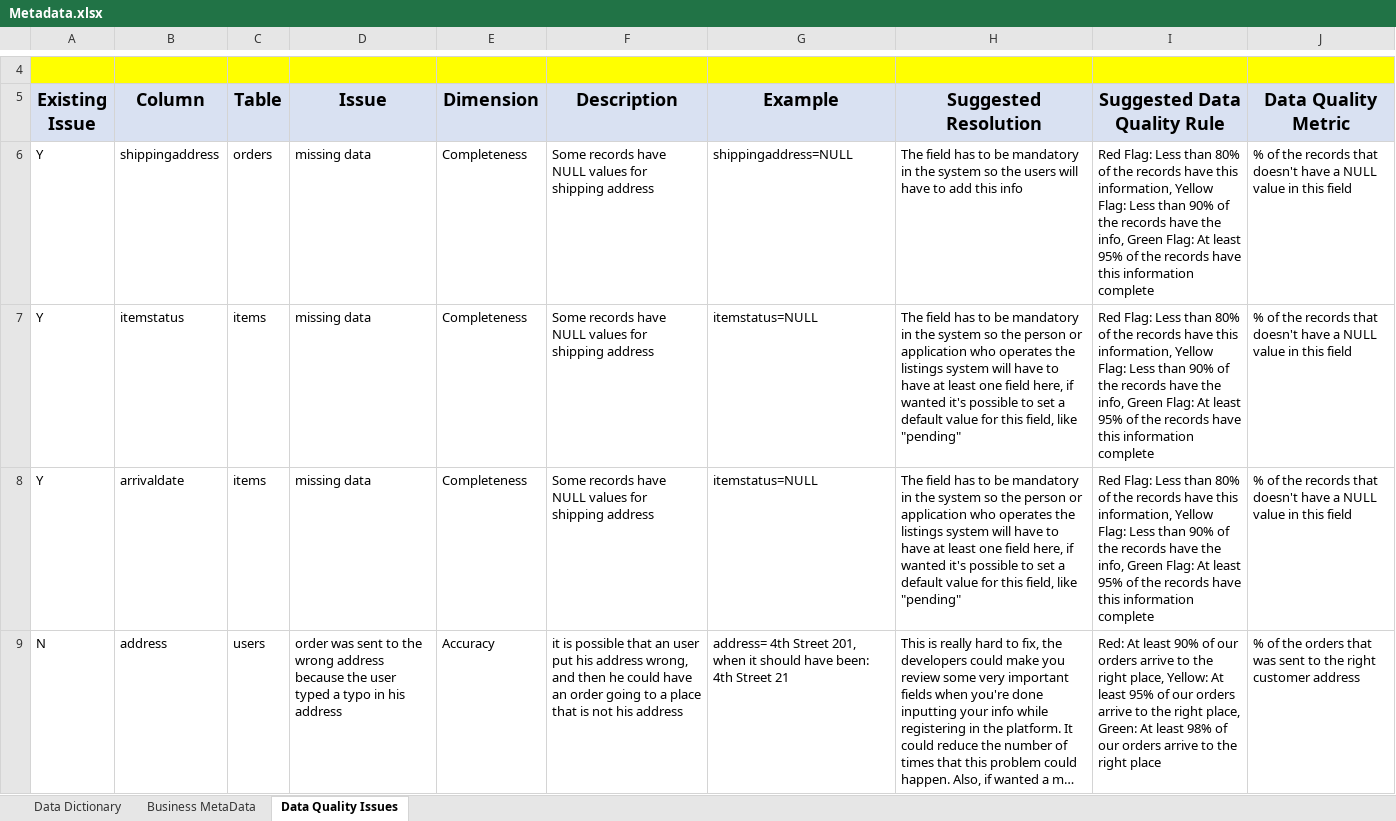
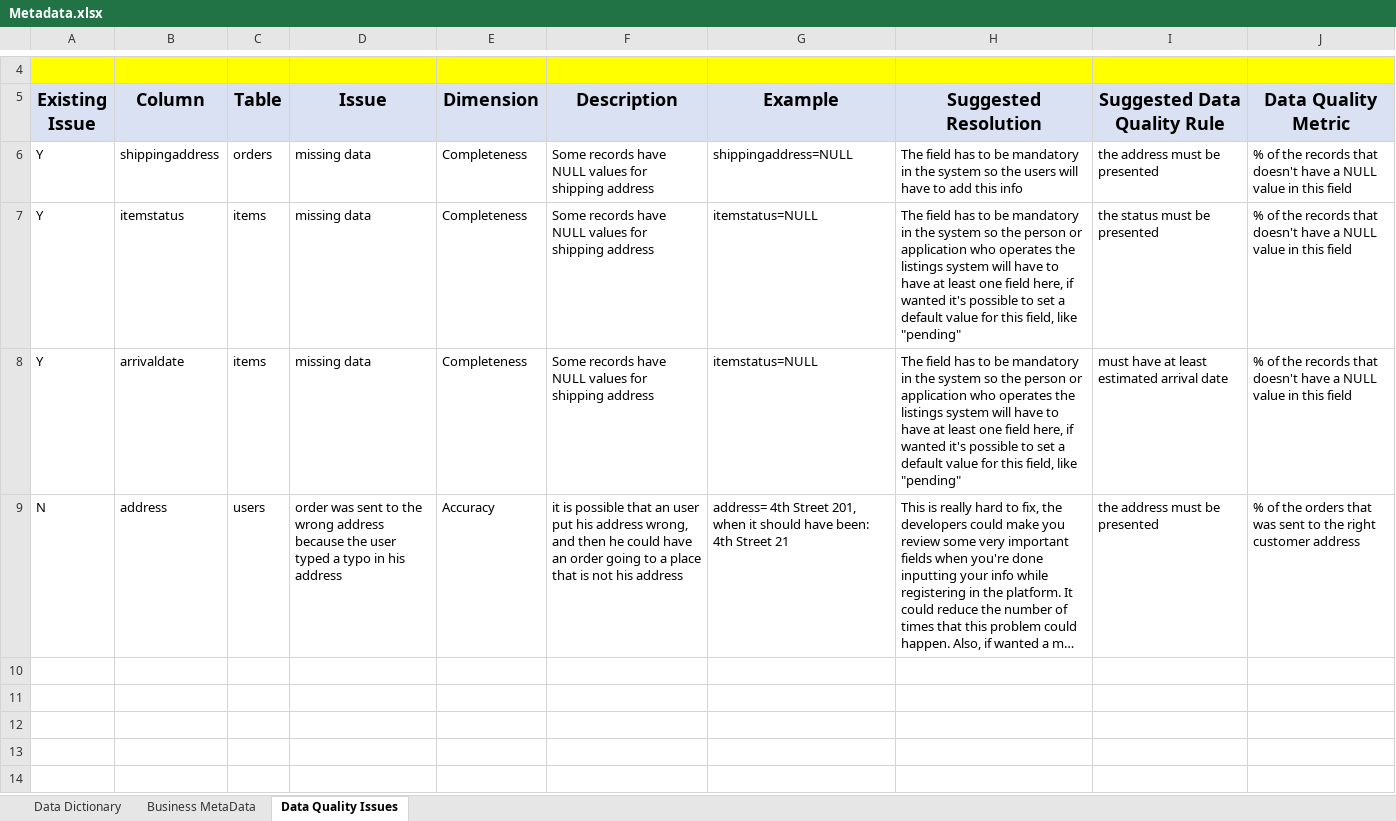
Before and after one commit to EslamElassal/Data-Governance-at-SneakerPark, an Excel workbook: Metadata.xlsx, sheet Data Quality Issues, drawn as a sheet; only a part is shown, gaps mark what is left out; long unchanged cells end in …; values as stored, in another font and other column widths than the file's, no borders; the diff names each change by its address in the sheet, - before the commit and + after, or states it on an @@ line.

Commit message:
third commit

```diff
--- a/Metadata.xlsx (sheet Data Quality Issues)
+++ b/Metadata.xlsx (sheet Data Quality Issues)
-I6 (Suggested Data Quality Rule): Red Flag: Less than 80% of the records have this information, Yellow Flag: Less than 90% of the records have the info, Green Flag: At least 95% of the records have this information complete
+I6 (Suggested Data Quality Rule): the address must be presented
-I7 (Suggested Data Quality Rule): Red Flag: Less than 80% of the records have this information, Yellow Flag: Less than 90% of the records have the info, Green Flag: At least 95% of the records have this information complete
+I7 (Suggested Data Quality Rule): the status must be presented
-I8 (Suggested Data Quality Rule): Red Flag: Less than 80% of the records have this information, Yellow Flag: Less than 90% of the records have the info, Green Flag: At least 95% of the records have this information complete
+I8 (Suggested Data Quality Rule): must have at least estimated arrival date
-I9 (Suggested Data Quality Rule): Red: At least 90% of our orders arrive to the right place, Yellow: At least 95% of our orders arrive to the right place, Green: At least 98% of our orders arrive to the right place
+I9 (Suggested Data Quality Rule): the address must be presented
```
